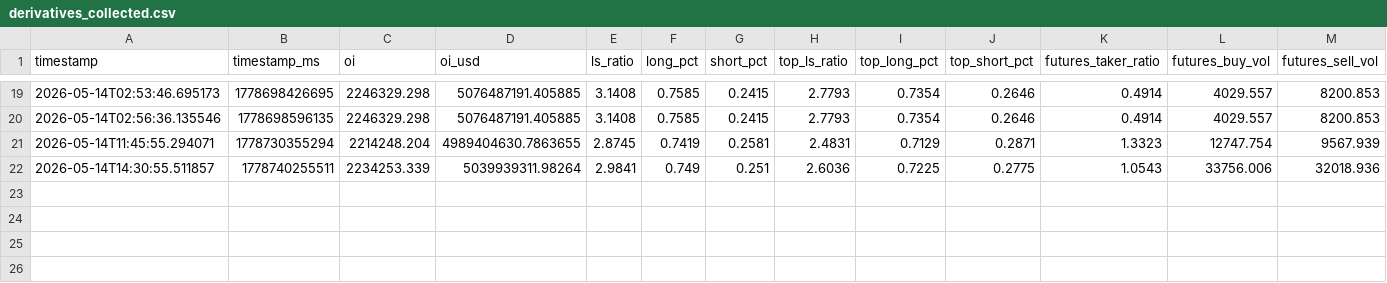
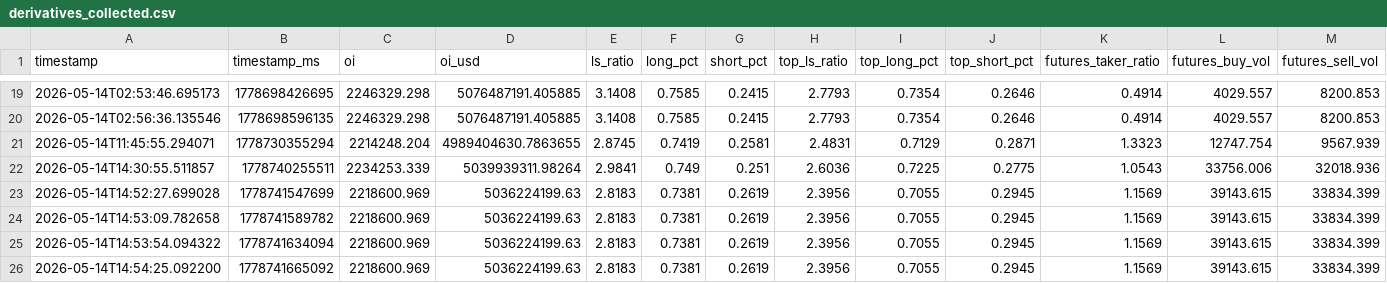
Before and after one commit to abanghangpa/jimi, a CSV file: data/derivatives_history/derivatives_collected.csv, drawn as a sheet; only a part is shown, gaps mark what is left out; rows hold the shown columns only; the diff names each change by its address in the sheet, - before the commit and + after, or states it on an @@ line.

```diff
--- a/data/derivatives_history/derivatives_collected.csv
+++ b/data/derivatives_history/derivatives_collected.csv
+row 23: 2026-05-14T14:52:27.699028 | 1778741547699 | 2218600.969 | 5036224199.63 | 2.8183 | 0.7381 | 0.2619 | 2.3956 | 0.7055 | 0.2945 | 1.1569 | 39143.615 | 33834.399
+row 24: 2026-05-14T14:53:09.782658 | 1778741589782 | 2218600.969 | 5036224199.63 | 2.8183 | 0.7381 | 0.2619 | 2.3956 | 0.7055 | 0.2945 | 1.1569 | 39143.615 | 33834.399
+row 25: 2026-05-14T14:53:54.094322 | 1778741634094 | 2218600.969 | 5036224199.63 | 2.8183 | 0.7381 | 0.2619 | 2.3956 | 0.7055 | 0.2945 | 1.1569 | 39143.615 | 33834.399
+row 26: 2026-05-14T14:54:25.092200 | 1778741665092 | 2218600.969 | 5036224199.63 | 2.8183 | 0.7381 | 0.2619 | 2.3956 | 0.7055 | 0.2945 | 1.1569 | 39143.615 | 33834.399
```
Also changed, not shown: 2 other files.
